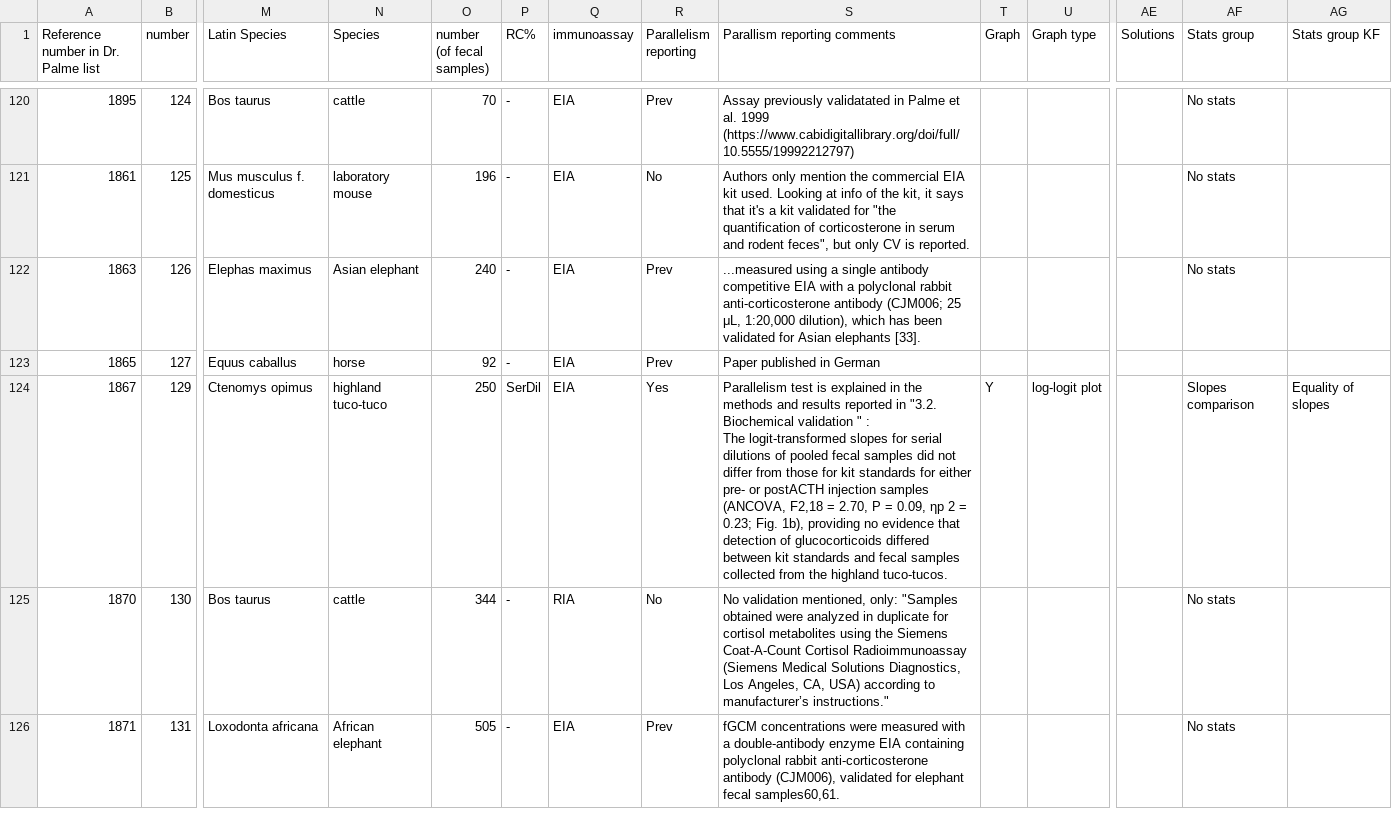
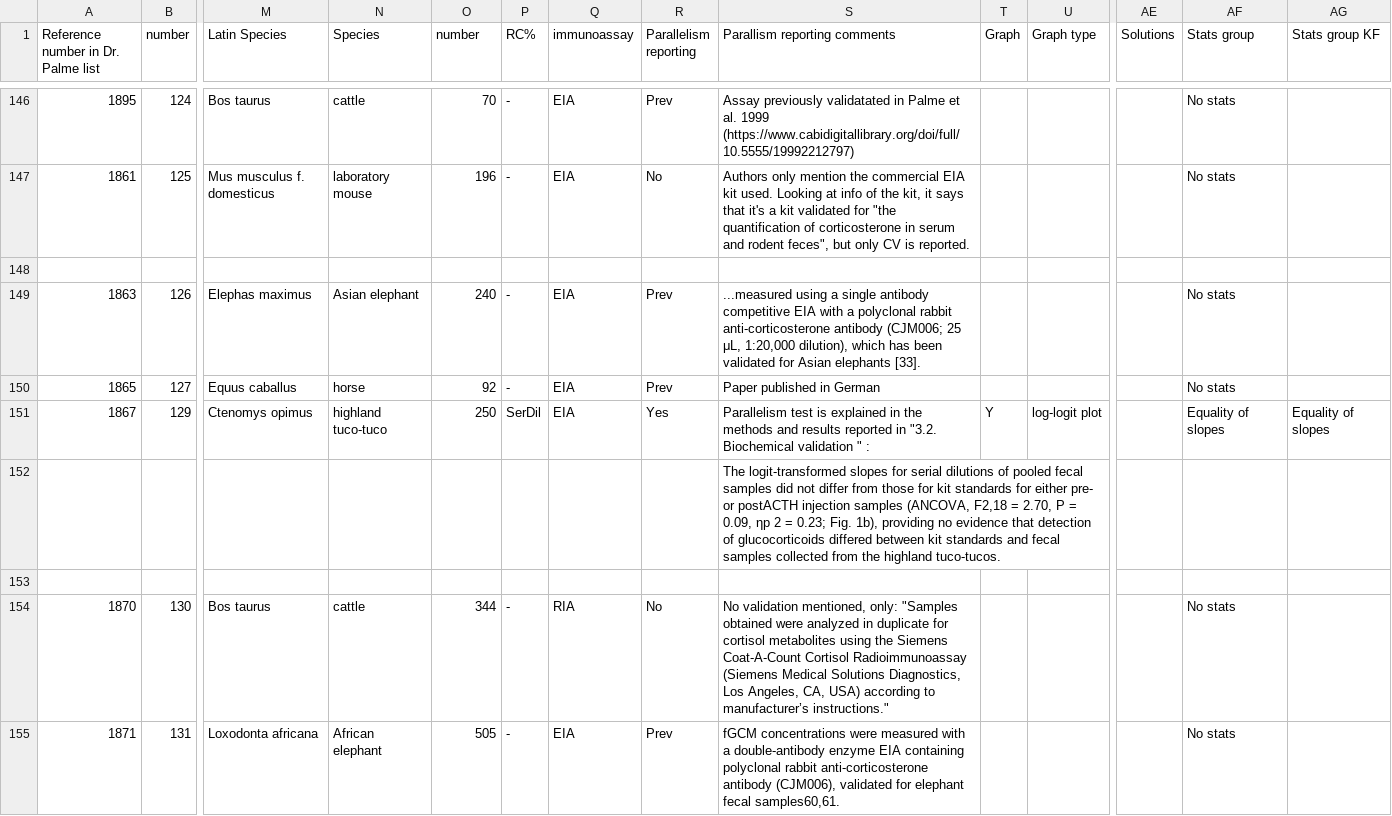
Before and after one commit to vmelica/Best-Practices-parallelism, a CSV file: input/Litreview.csv, drawn as a sheet; only a part is shown, gaps mark what is left out; addresses are those after the commit; rows hold the shown columns only; ↵ is a line break in a cell; the diff covers the shown part only; the diff names each change by its address in the sheet, - before the commit and + after, or states it on an @@ line.

```diff
--- a/input/Litreview.csv
+++ b/input/Litreview.csv
-O1: number ↵ (of fecal samples)
+O1: number
+row 148: (empty)
-AF150 (Stats group): (empty)
+AF150 (Stats group): No stats
-S151 (Parallism reporting comments): …" : ↵ The logit-transformed slopes for serial dilutions of pooled fecal samples did not differ from those for kit standards for either pre- or postACTH injection samples (ANCOVA, F2,18 = 2.70, P = 0.09, ηp 2 = 0.23; Fig. 1b), providing no evidence that detection of glucocorticoids differed between kit standards and fecal samples collected from the highland tuco-tucos.
+S151 (Parallism reporting comments): …" :
-AF151 (Stats group): Slopes comparison
+AF151 (Stats group): Equality of slopes
+row 152:  |  |  |  |  |  |  |  | The logit-transformed slopes for serial dilutions of pooled fecal samples did not differ from those for kit standards for either pre- or postACTH injection samples (ANCOVA, F2,18 = 2.70, P = 0.09, ηp 2 = 0.23; Fig. 1b), providing no evidence that detection of glucocorticoids differed between kit standards and fecal samples collected from the highland tuco-tucos.
+row 153: (empty)
```
Also changed, not shown: 33 added rows and 42 edited cells elsewhere in this file, 2 other files.
